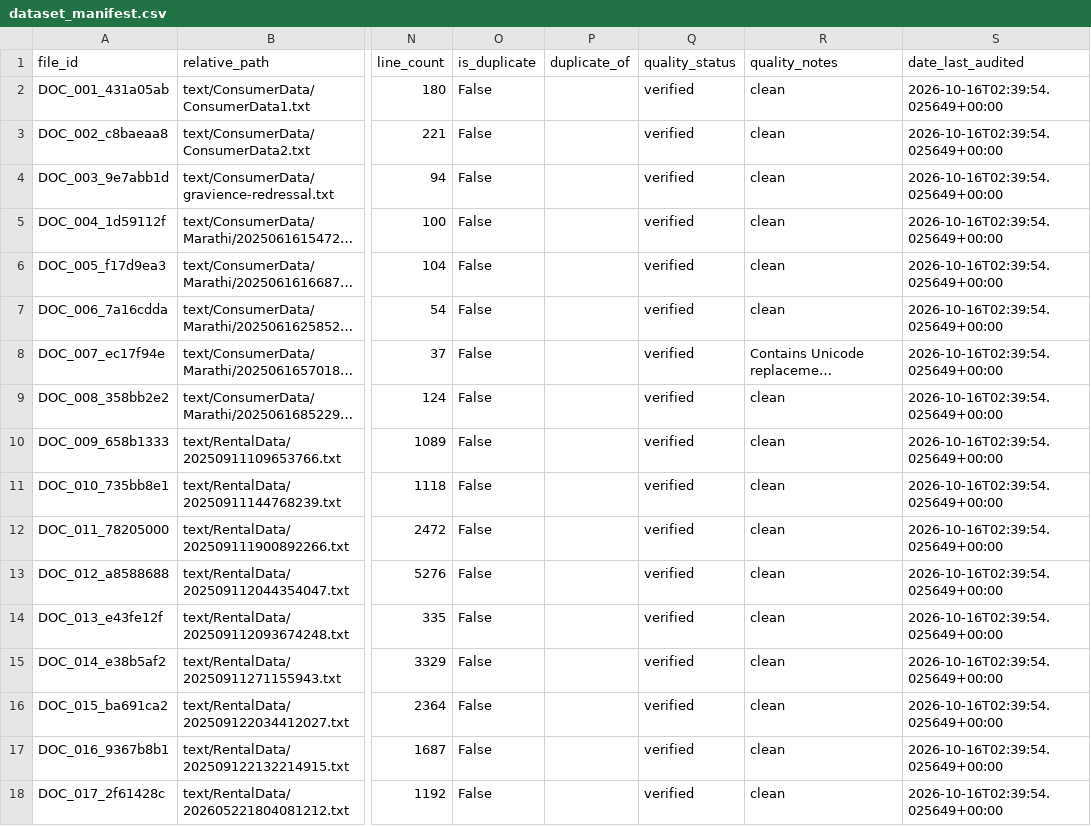
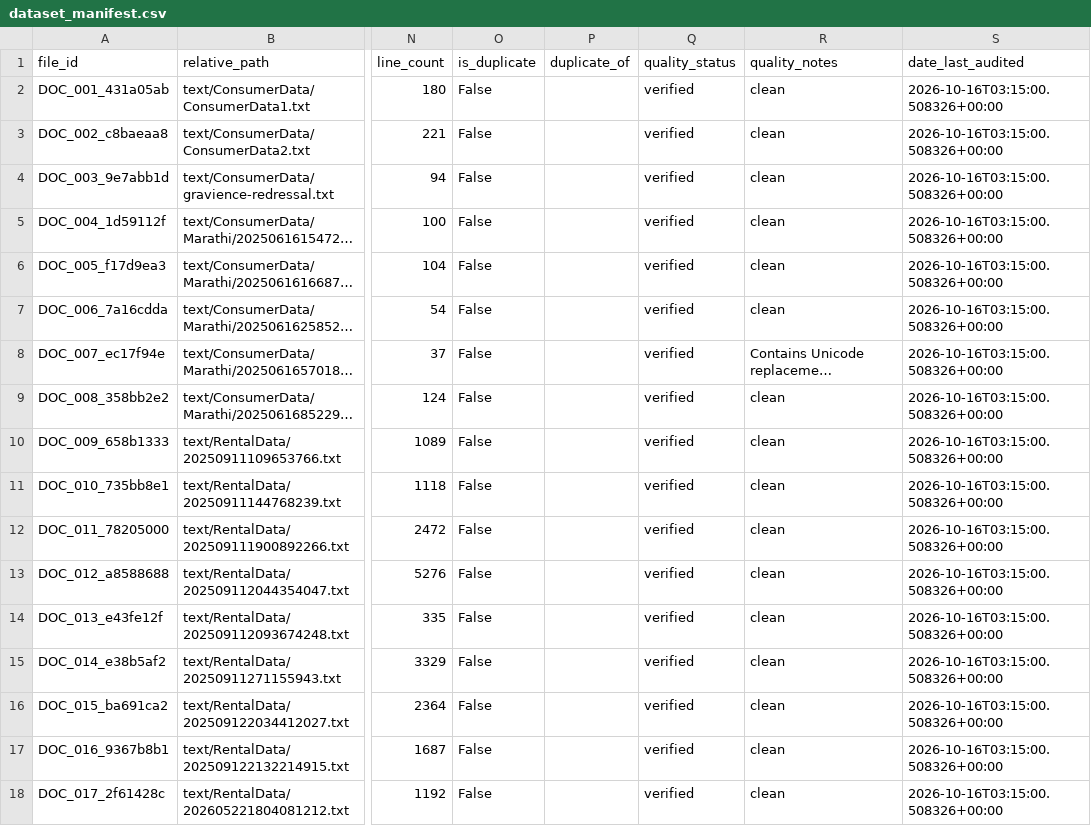
Before and after one commit to Paras2611/Nyayvanta-Ai, a CSV file: backend/dataset/processed/dataset_manifest.csv, drawn as a sheet; only a part is shown, gaps mark what is left out; long unchanged cells end in …; the diff names each change by its address in the sheet, - before the commit and + after, or states it on an @@ line.

```diff
--- a/backend/dataset/processed/dataset_manifest.csv
+++ b/backend/dataset/processed/dataset_manifest.csv
-S2:S18 (date_last_audited): 2026-10-16T02:39:54.025649+00:00
+S2:S18 (date_last_audited): 2026-10-16T03:15:00.508326+00:00
```
Also changed, not shown: 4 other files.
